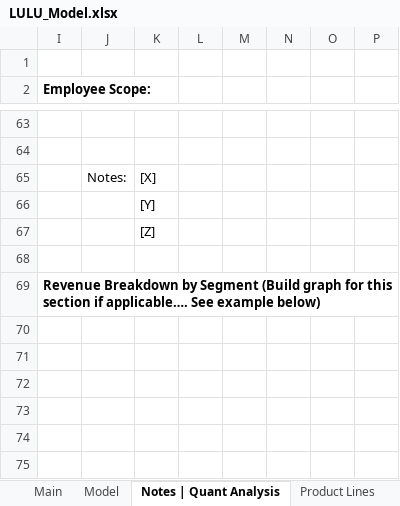
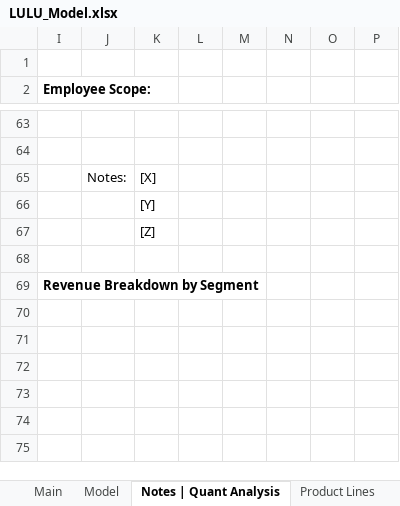
Before and after one commit to Jacob-Herrick/Finished-Equity-Research-Models, an Excel workbook: LULU_Model.xlsx, sheet Notes | Quant Analysis, drawn as a sheet; only a part is shown, gaps mark what is left out; values as stored, in another font and other column widths than the file's, no borders; charts and pictures not drawn; the diff names each change by its address in the sheet, - before the commit and + after, or states it on an @@ line.

```diff
--- a/LULU_Model.xlsx (sheet Notes | Quant Analysis)
+++ b/LULU_Model.xlsx (sheet Notes | Quant Analysis)
-I69 (Employee Scope:): …by Segment (Build graph for this section if applicable…. See example below)
+I69 (Employee Scope:): …by Segment
```
Also changed, not shown: sheet Model, charts or pictures, AMD_Model.xlsx, BL_Model.xlsx, 6 other files.
